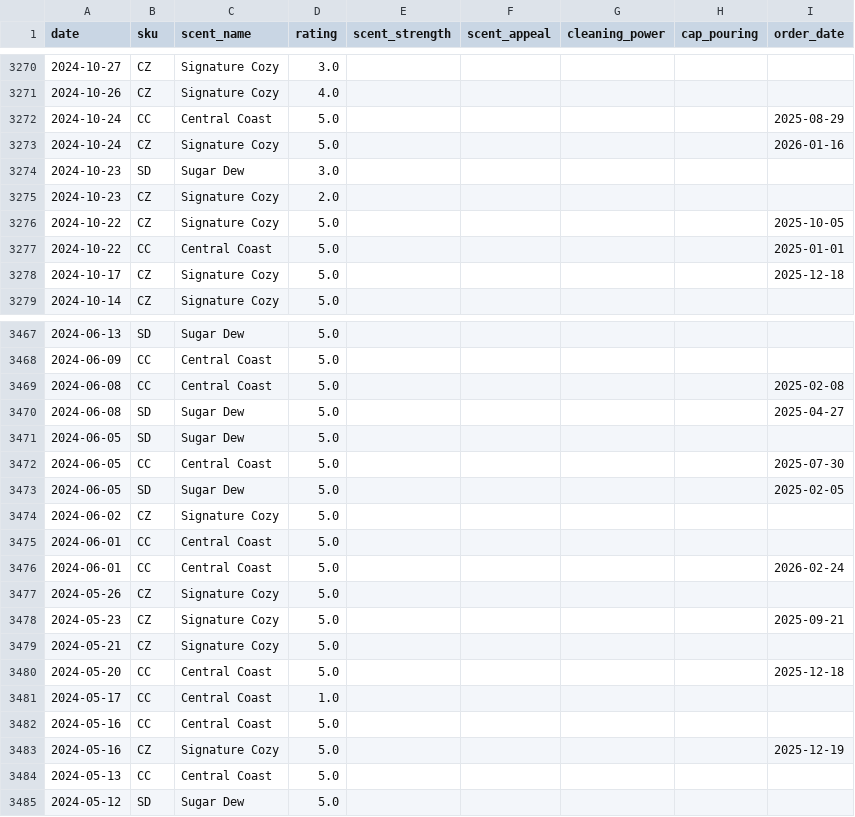
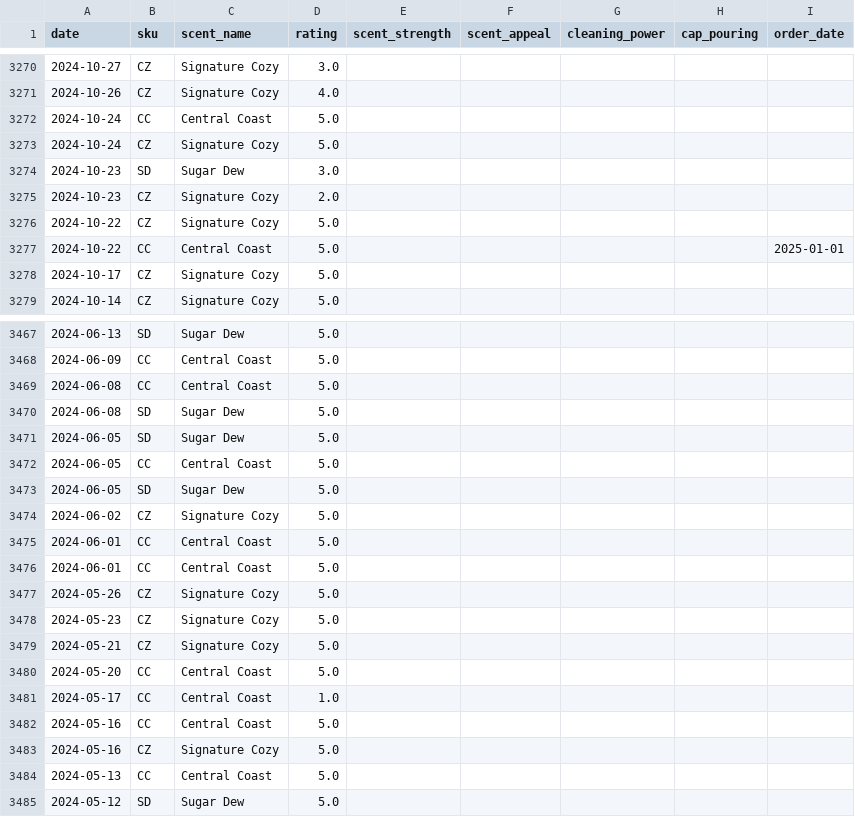
Before and after one commit to lucybunce/mozi-sentiment-dashboard, a CSV file: data/okendo_reviews.csv, drawn as a sheet; only a part is shown, gaps mark what is left out; the diff covers the shown part only.

```diff
--- a/data/okendo_reviews.csv
+++ b/data/okendo_reviews.csv
@@ -3271,9 +3271,9 @@ date,sku,scent_name,rating,scent_strength,scent_appeal,cleaning_power,cap_pourin
 2024-10-26,CZ,Signature Cozy,4.0,,,,,
-2024-10-24,CC,Central Coast,5.0,,,,,2025-08-29
-2024-10-24,CZ,Signature Cozy,5.0,,,,,2026-01-16
+2024-10-24,CC,Central Coast,5.0,,,,,
+2024-10-24,CZ,Signature Cozy,5.0,,,,,
 2024-10-23,SD,Sugar Dew,3.0,,,,,
 2024-10-23,CZ,Signature Cozy,2.0,,,,,
-2024-10-22,CZ,Signature Cozy,5.0,,,,,2025-10-05
+2024-10-22,CZ,Signature Cozy,5.0,,,,,
 2024-10-22,CC,Central Coast,5.0,,,,,2025-01-01
-2024-10-17,CZ,Signature Cozy,5.0,,,,,2025-12-18
+2024-10-17,CZ,Signature Cozy,5.0,,,,,
 2024-10-14,CZ,Signature Cozy,5.0,,,,,
@@ -3468,17 +3468,17 @@ date,sku,scent_name,rating,scent_strength,scent_appeal,cleaning_power,cap_pourin
 2024-06-09,CC,Central Coast,5.0,,,,,
-2024-06-08,CC,Central Coast,5.0,,,,,2025-02-08
-2024-06-08,SD,Sugar Dew,5.0,,,,,2025-04-27
+2024-06-08,CC,Central Coast,5.0,,,,,
+2024-06-08,SD,Sugar Dew,5.0,,,,,
 2024-06-05,SD,Sugar Dew,5.0,,,,,
-2024-06-05,CC,Central Coast,5.0,,,,,2025-07-30
-2024-06-05,SD,Sugar Dew,5.0,,,,,2025-02-05
+2024-06-05,CC,Central Coast,5.0,,,,,
+2024-06-05,SD,Sugar Dew,5.0,,,,,
 2024-06-02,CZ,Signature Cozy,5.0,,,,,
 2024-06-01,CC,Central Coast,5.0,,,,,
-2024-06-01,CC,Central Coast,5.0,,,,,2026-02-24
+2024-06-01,CC,Central Coast,5.0,,,,,
 2024-05-26,CZ,Signature Cozy,5.0,,,,,
-2024-05-23,CZ,Signature Cozy,5.0,,,,,2025-09-21
+2024-05-23,CZ,Signature Cozy,5.0,,,,,
 2024-05-21,CZ,Signature Cozy,5.0,,,,,
-2024-05-20,CC,Central Coast,5.0,,,,,2025-12-18
+2024-05-20,CC,Central Coast,5.0,,,,,
 2024-05-17,CC,Central Coast,1.0,,,,,
 2024-05-16,CC,Central Coast,5.0,,,,,
-2024-05-16,CZ,Signature Cozy,5.0,,,,,2025-12-19
+2024-05-16,CZ,Signature Cozy,5.0,,,,,
 2024-05-13,CC,Central Coast,5.0,,,,,
```
Also changed, not shown: 4 added rows, 4 removed rows, 2 moved rows and 79 edited cells elsewhere in this file.
